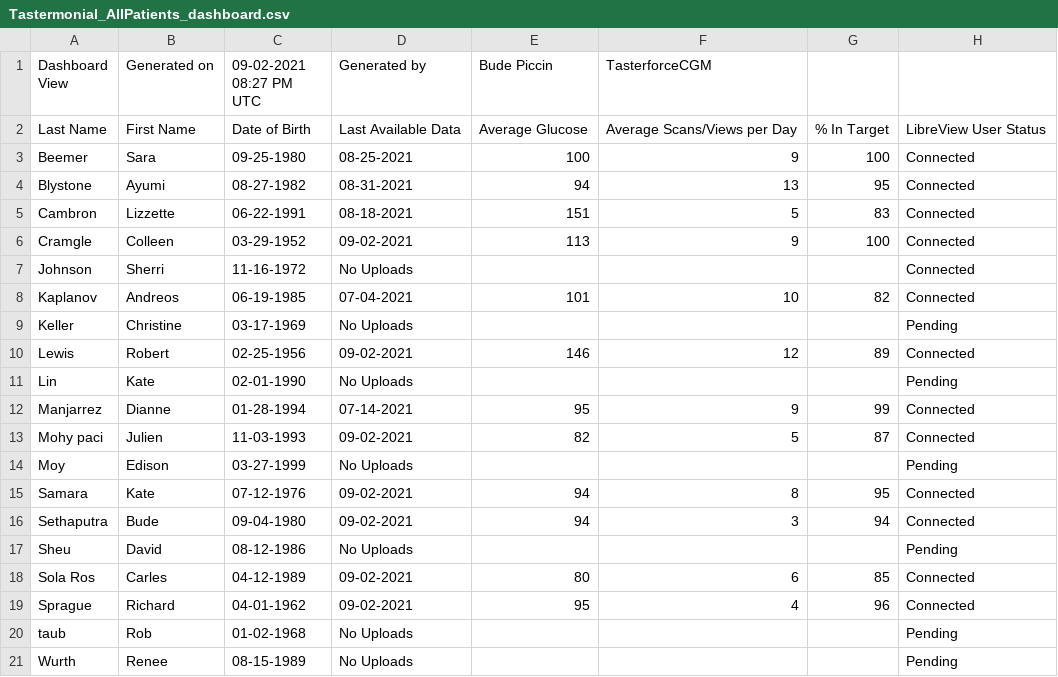
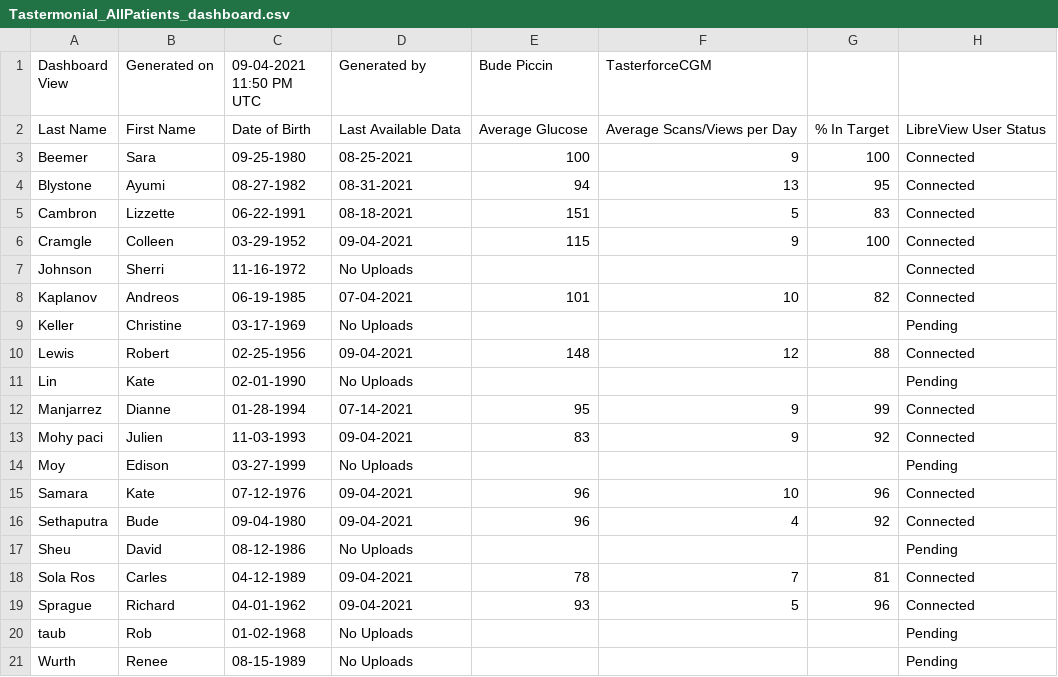
Before and after one commit to personalscience/psi-shiny-cgm, a CSV file: inst/extdata/Tastermonial_AllPatients_dashboard.csv, drawn as a sheet.

Commit message:
includes new normalize_value() that almost works.

```diff
--- a/inst/extdata/Tastermonial_AllPatients_dashboard.csv
+++ b/inst/extdata/Tastermonial_AllPatients_dashboard.csv
@@ -1,2 +1,2 @@
-Dashboard View,Generated on,09-02-2021 08:27 PM UTC,Generated by,Bude Piccin,TasterforceCGM
+Dashboard View,Generated on,09-04-2021 11:50 PM UTC,Generated by,Bude Piccin,TasterforceCGM
 Last Name,First Name,Date of Birth,Last Available Data,Average Glucose,Average Scans/Views per Day,% In Target,LibreView User Status
@@ -5,3 +5,3 @@ Blystone,Ayumi,08-27-1982,08-31-2021,94,13,95,Connected
 Cambron,Lizzette,06-22-1991,08-18-2021,151,5,83,Connected
-Cramgle,Colleen,03-29-1952,09-02-2021,113,9,100,Connected
+Cramgle,Colleen,03-29-1952,09-04-2021,115,9,100,Connected
 Johnson,Sherri,11-16-1972,No Uploads,,,,Connected
@@ -9,12 +9,12 @@ Kaplanov,Andreos,06-19-1985,07-04-2021,101,10,82,Connected
 Keller,Christine,03-17-1969,No Uploads,,,,Pending
-Lewis,Robert ,02-25-1956,09-02-2021,146,12,89,Connected
+Lewis,Robert ,02-25-1956,09-04-2021,148,12,88,Connected
 Lin,Kate,02-01-1990,No Uploads,,,,Pending
 Manjarrez,Dianne,01-28-1994,07-14-2021,95,9,99,Connected
-Mohy paci,Julien,11-03-1993,09-02-2021,82,5,87,Connected
+Mohy paci,Julien,11-03-1993,09-04-2021,83,9,92,Connected
 Moy,Edison,03-27-1999,No Uploads,,,,Pending
-Samara,Kate,07-12-1976,09-02-2021,94,8,95,Connected
-Sethaputra,Bude,09-04-1980,09-02-2021,94,3,94,Connected
+Samara,Kate,07-12-1976,09-04-2021,96,10,96,Connected
+Sethaputra,Bude,09-04-1980,09-04-2021,96,4,92,Connected
 Sheu,David,08-12-1986,No Uploads,,,,Pending
-Sola Ros,Carles,04-12-1989,09-02-2021,80,6,85,Connected
-Sprague,Richard,04-01-1962,09-02-2021,95,4,96,Connected
+Sola Ros,Carles,04-12-1989,09-04-2021,78,7,81,Connected
+Sprague,Richard,04-01-1962,09-04-2021,93,5,96,Connected
 taub,Rob,01-02-1968,No Uploads,,,,Pending
```
Also changed, not shown: 6 other files.
